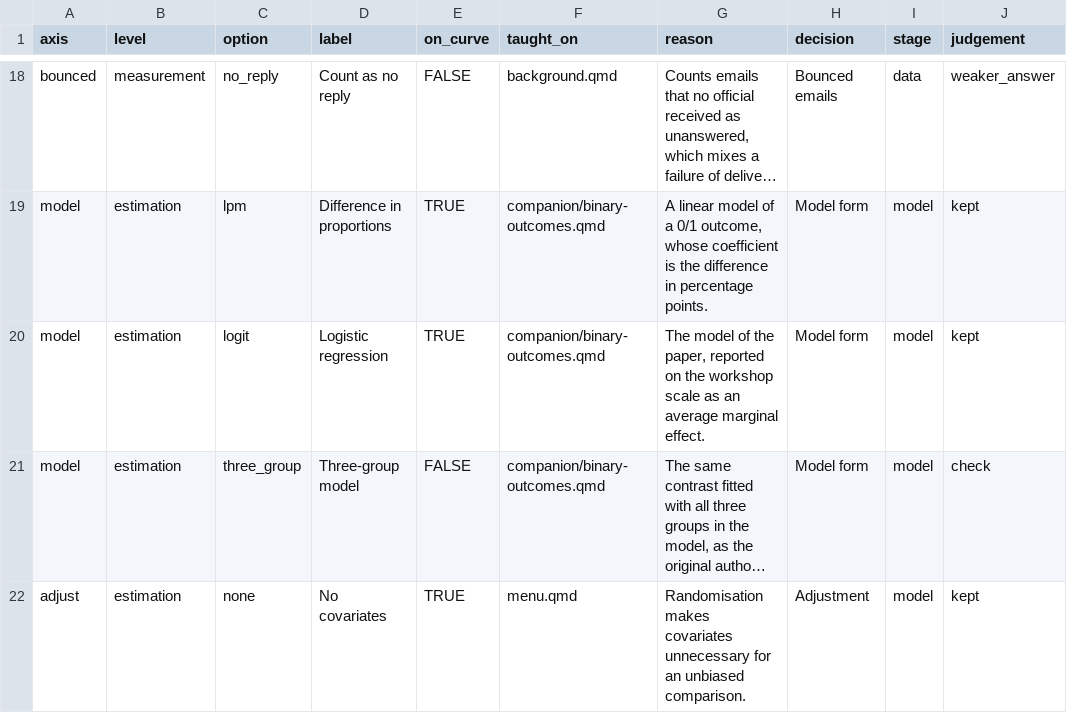
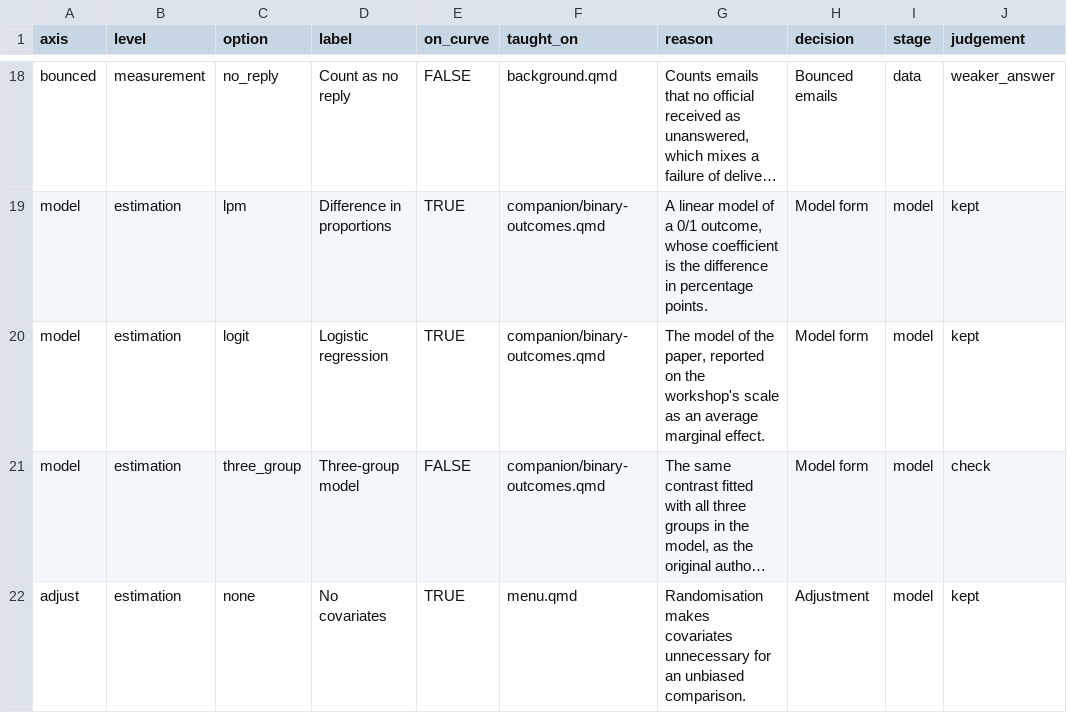
Before and after one commit to CodeMoreh/ar4ds-housing, a CSV file: data/menu_options.csv, drawn as a sheet; only a part is shown, gaps mark what is left out; long unchanged cells end in …; the diff names each change by its address in the sheet, - before the commit and + after, or states it on an @@ line.

Commit message:
The pipeline, the data, the codebooks and the README: the analysis file, the workshop's refit, estimator and scale, the workshop's GitHub repository and website; the notes of reference_marks.csv written again by stages 03 and 06, menu_options.csv and the codebooks identical to those of the workspace (CM, 20 November 2026)

```diff
--- a/data/menu_options.csv
+++ b/data/menu_options.csv
-G20 (reason): …on the workshop scale as…
+G20 (reason): …on the workshop's scale as…
```
Also changed, not shown: data/reference_marks.csv, 19 other files.
